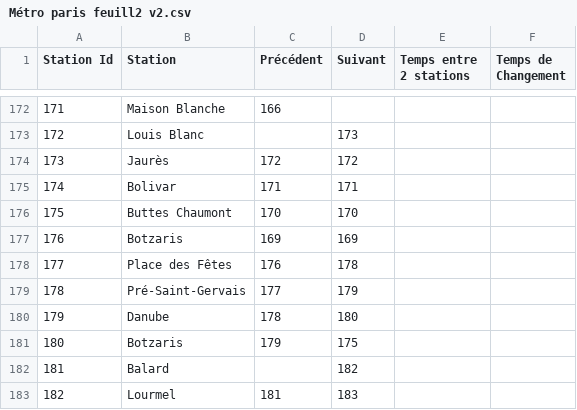
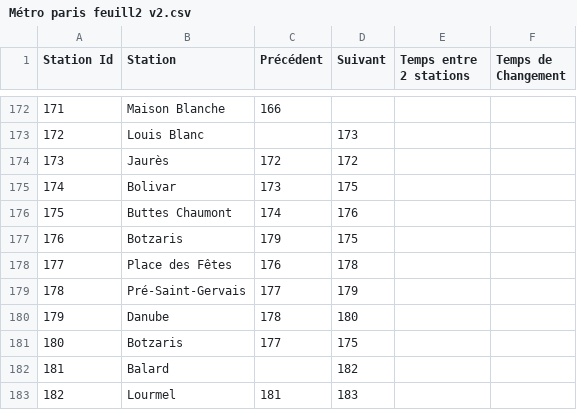
Before and after one commit to RaphaelLeroy-Turmel/Projet-Livin-Paris, a CSV file: ProjetGraphe/bin/Debug/net8.0/Métro paris feuill2 v2.csv, drawn as a sheet; only a part is shown, gaps mark what is left out.

```diff
--- a/ProjetGraphe/bin/Debug/net8.0/Métro paris feuill2 v2.csv
+++ b/ProjetGraphe/bin/Debug/net8.0/Métro paris feuill2 v2.csv
@@ -174,5 +174,5 @@ Station Id;Station;Précédent;Suivant;Temps entre 2 stations;Temps de Changemen
 173;Jaurès;172;172;;
-174;Bolivar;171;171;;
-175;Buttes Chaumont;170;170;;
-176;Botzaris;169;169;;
+174;Bolivar;173;175;;
+175;Buttes Chaumont;174;176;;
+176;Botzaris;179;175;;
 177;Place des Fêtes;176;178;;
@@ -180,3 +180,3 @@ Station Id;Station;Précédent;Suivant;Temps entre 2 stations;Temps de Changemen
 179;Danube;178;180;;
-180;Botzaris;179;175;;
+180;Botzaris;177;175;;
 181;Balard;;182;;
```
Also changed, not shown: 11 other files.
